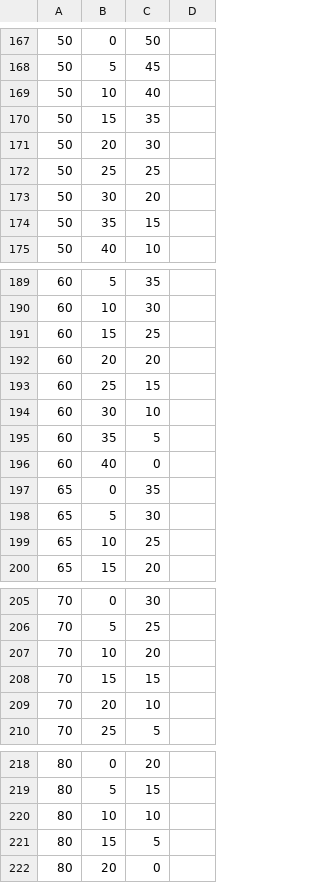
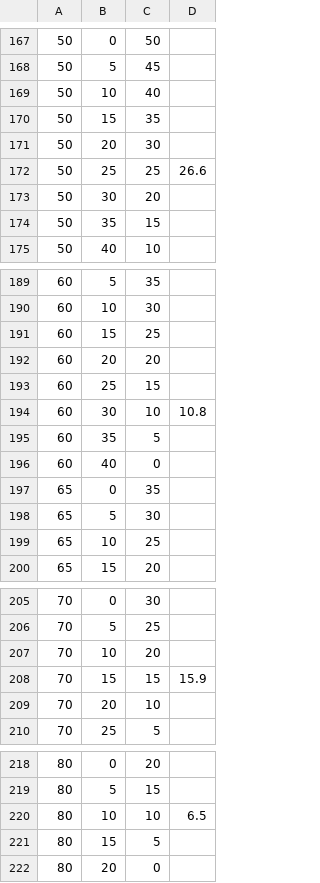
Before and after one commit to Nu424/nimo-webui, a CSV file: public/samples/cookie_recipe.csv (was public/samples/combi_film.csv), drawn as a sheet; only a part is shown, gaps mark what is left out; the diff covers the shown part only; the diff names each change by its address in the sheet, - before the commit and + after, or states it on an @@ line.

```diff
--- a/public/samples/combi_film.csv
+++ b/public/samples/cookie_recipe.csv
-D172: (empty)
+D172: 26.6
-D194: (empty)
+D194: 10.8
-D208: (empty)
+D208: 15.9
-D220: (empty)
+D220: 6.5
```
Also changed, not shown: 1 added row, 1 removed row and 6 edited cells elsewhere in this file, 6 other files.
